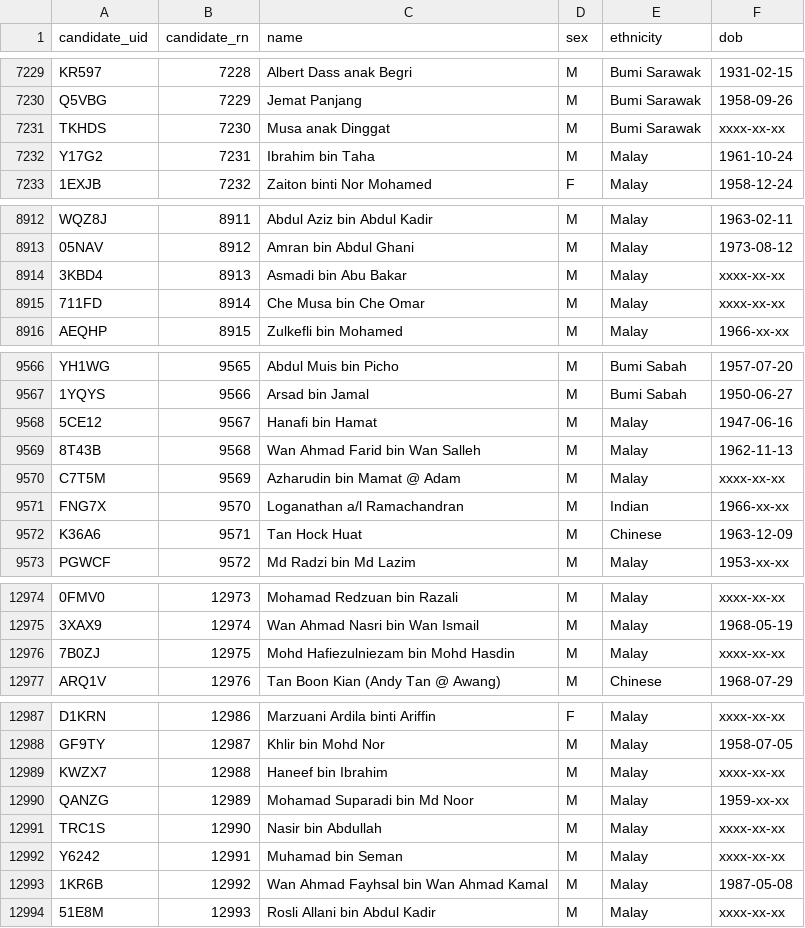
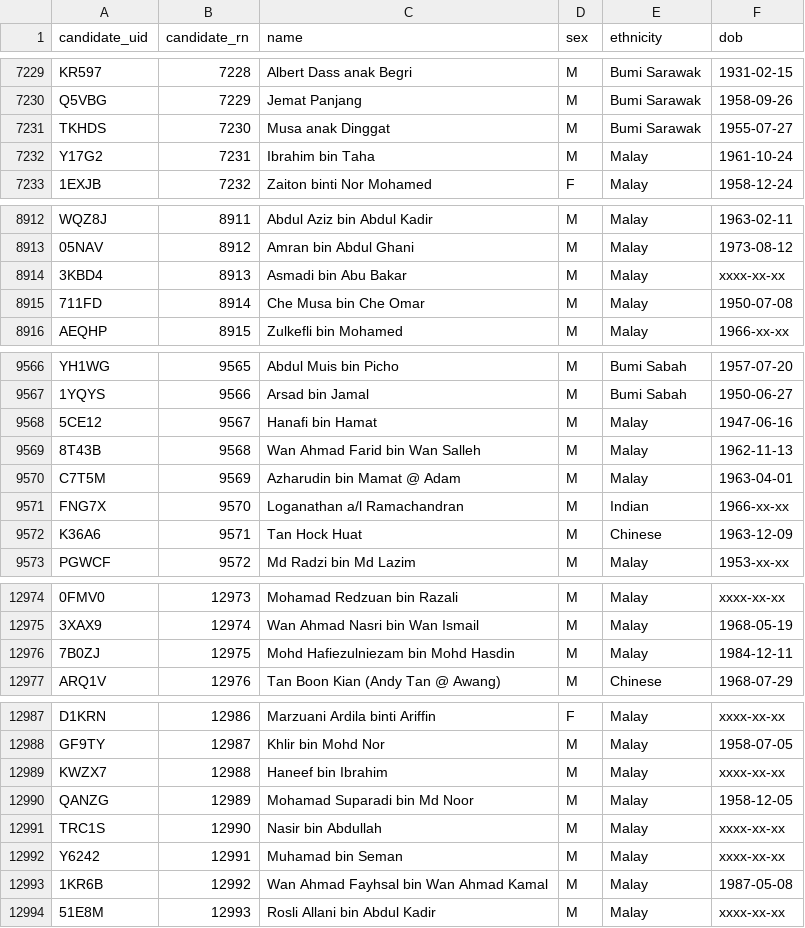
Before and after one commit to Thevesh/paper-meco-results, a CSV file: data/lookup_candidate.csv, drawn as a sheet; only a part is shown, gaps mark what is left out; the diff names each change by its address in the sheet, - before the commit and + after, or states it on an @@ line.

```diff
--- a/data/lookup_candidate.csv
+++ b/data/lookup_candidate.csv
-F7231 (dob): xxxx-xx-xx
+F7231 (dob): 1955-07-27
-F8915 (dob): xxxx-xx-xx
+F8915 (dob): 1950-07-08
-F9570 (dob): xxxx-xx-xx
+F9570 (dob): 1963-04-01
-F12976 (dob): xxxx-xx-xx
+F12976 (dob): 1984-12-11
-F12990 (dob): 1959-xx-xx
+F12990 (dob): 1958-12-05
```
Also changed, not shown: 35 other files.
